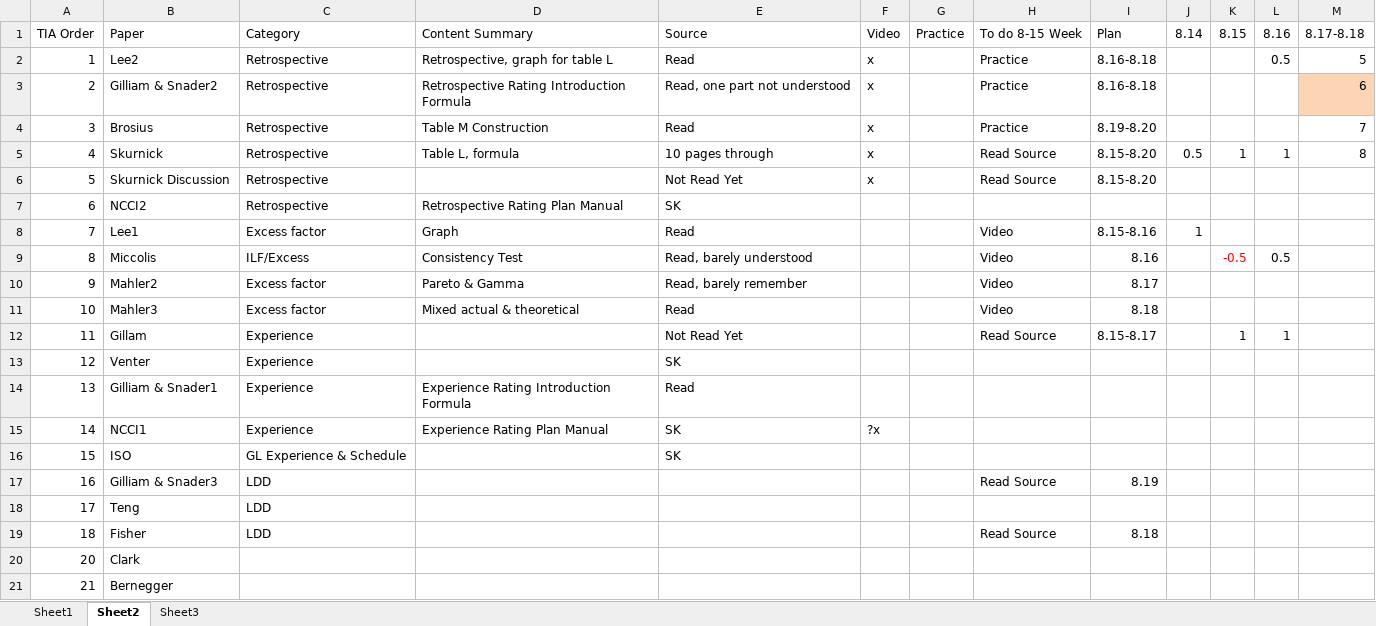
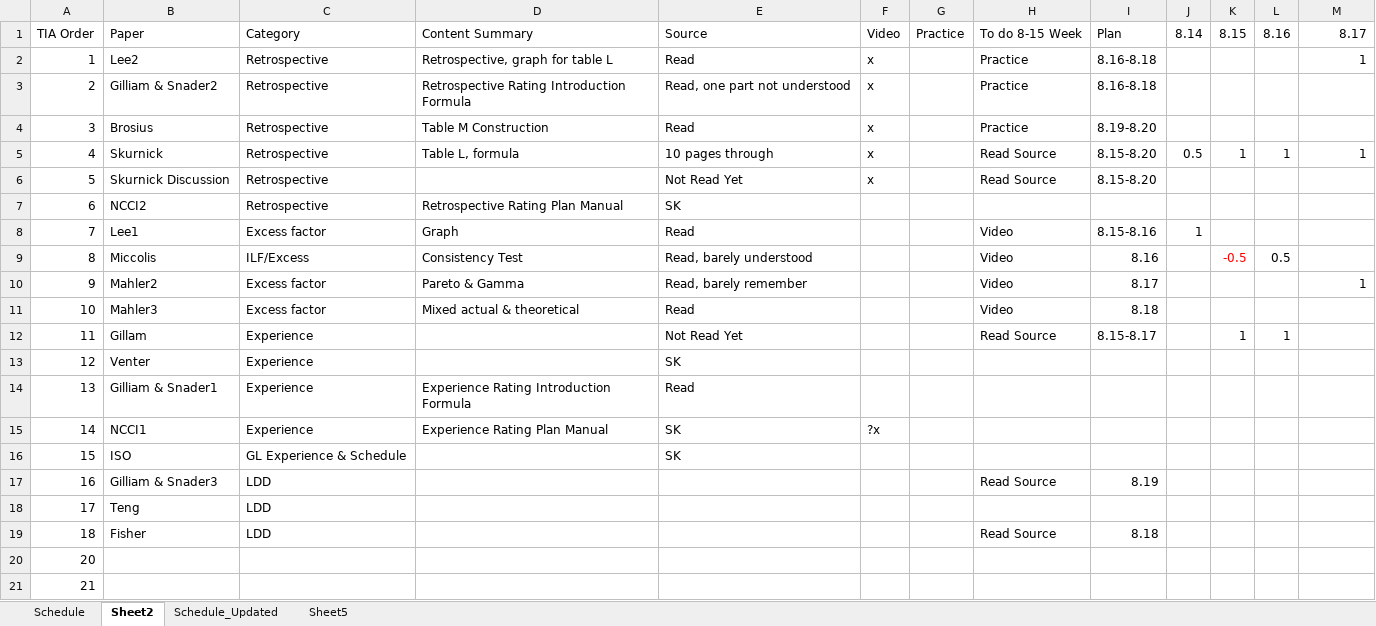
Before and after one commit to lli0711/Exam8, an Excel workbook: ReadingIndex.xlsx, sheet Sheet2, drawn as a sheet; values as stored, in another font and other column widths than the file's, no borders; the diff names each change by its address in the sheet, - before the commit and + after, or states it on an @@ line.

```diff
--- a/ReadingIndex.xlsx (sheet Sheet2)
+++ b/ReadingIndex.xlsx (sheet Sheet2)
-sheet tab: Sheet1
+sheet tab: Schedule
@@ sheet tab hidden: Sheet3 @@
+sheet tab: Schedule_Updated
+sheet tab: Sheet5
-M1: 8.17-8.18
+M1: 8.17
-L2: 0.5
+L2: (empty)
-M2: 5
+M2: 1
-M3: 6
+M3: (empty)
-M3 fill: #FCD5B5
+M3 fill: none
-M4: 7
+M4: (empty)
-M5: 8
+M5: 1
-M10: (empty)
+M10: 1
-B20: Clark
+B20: (empty)
-B21: Bernegger
+B21: (empty)
```
Also changed, not shown: charts or pictures.
